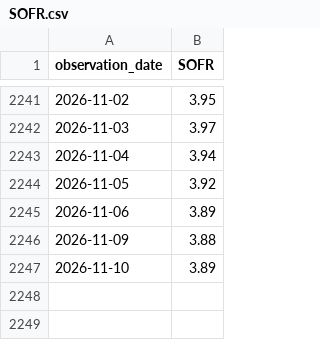
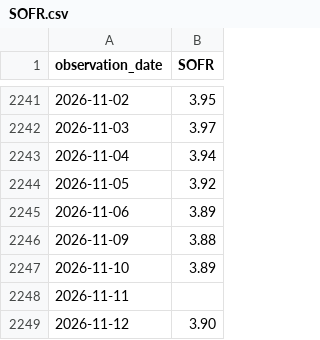
Before and after one commit to alphagenhq/alphagen, a CSV file: fred/SOFR.csv, drawn as a sheet; only a part is shown, gaps mark what is left out.

Commit message:
AlphaGen FRED cache 2026-11-13T13:46Z

```diff
--- a/fred/SOFR.csv
+++ b/fred/SOFR.csv
@@ -2247 +2247,3 @@ observation_date,SOFR
 2026-11-10,3.89
+2026-11-11,
+2026-11-12,3.90
```
Also changed, not shown: fred/DFEDTARL.csv, fred/DFEDTARU.csv, 1 other file.
